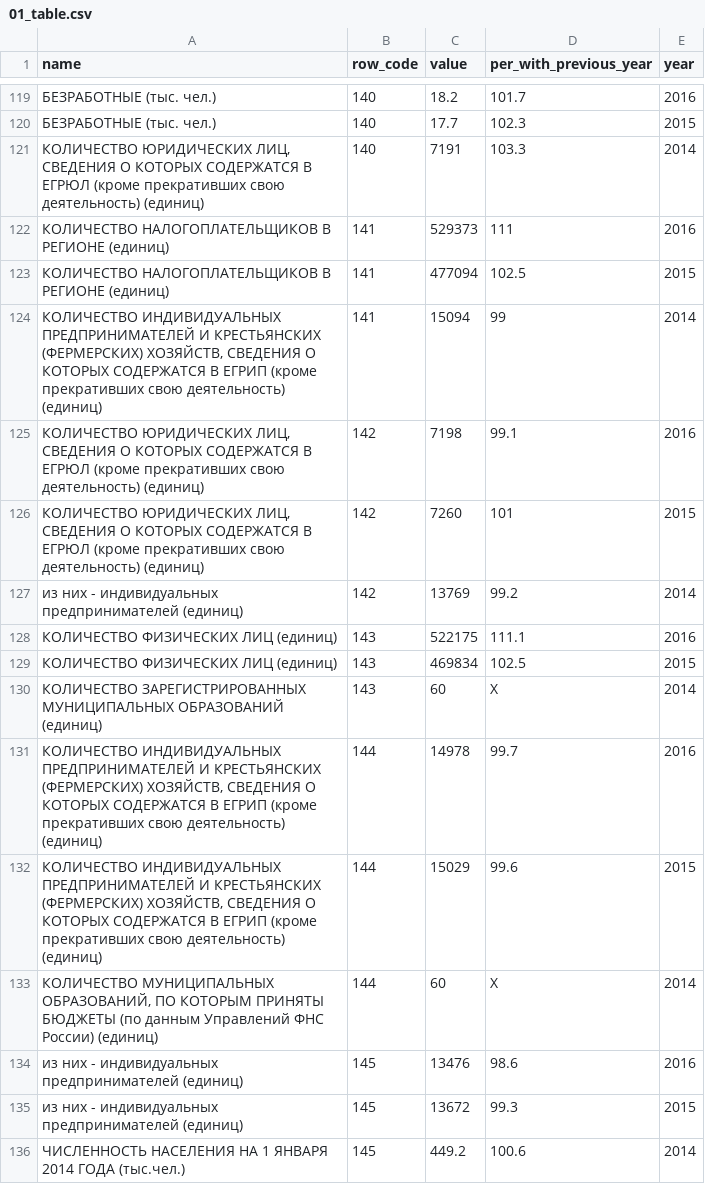
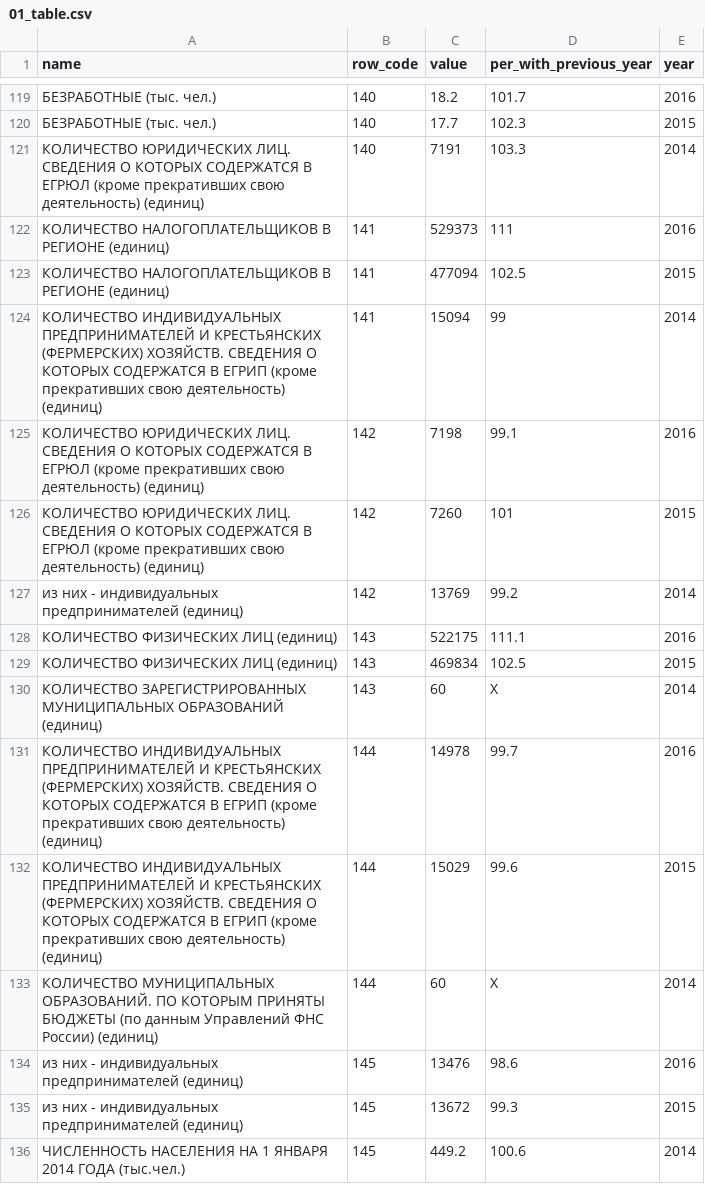
Before and after one commit to agricolamz/2018_clearspending_hackathon_63, a CSV file: 01_table.csv, drawn as a sheet; only a part is shown, gaps mark what is left out; the diff covers the shown part only.

```diff
--- a/01_table.csv
+++ b/01_table.csv
@@ -120,8 +120,8 @@ name,row_code,value,per_with_previous_year,year
 БЕЗРАБОТНЫЕ  (тыс. чел.),140,17.7,102.3,2015
-"КОЛИЧЕСТВО ЮРИДИЧЕСКИХ ЛИЦ, СВЕДЕНИЯ О КОТОРЫХ СОДЕРЖАТСЯ В ЕГРЮЛ (кроме прекративших свою деятельность)  (единиц)",140,7191,103.3,2014
+КОЛИЧЕСТВО ЮРИДИЧЕСКИХ ЛИЦ. СВЕДЕНИЯ О КОТОРЫХ СОДЕРЖАТСЯ В ЕГРЮЛ (кроме прекративших свою деятельность)  (единиц),140,7191,103.3,2014
 КОЛИЧЕСТВО НАЛОГОПЛАТЕЛЬЩИКОВ В РЕГИОНЕ (единиц),141,529373,111,2016
 КОЛИЧЕСТВО НАЛОГОПЛАТЕЛЬЩИКОВ В РЕГИОНЕ (единиц),141,477094,102.5,2015
-"КОЛИЧЕСТВО ИНДИВИДУАЛЬНЫХ ПРЕДПРИНИМАТЕЛЕЙ И КРЕСТЬЯНСКИХ (ФЕРМЕРСКИХ) ХОЗЯЙСТВ, СВЕДЕНИЯ О КОТОРЫХ СОДЕРЖАТСЯ В ЕГРИП (кроме прекративших свою деятельность)  (единиц)",141,15094,99,2014
-"КОЛИЧЕСТВО ЮРИДИЧЕСКИХ ЛИЦ, СВЕДЕНИЯ О КОТОРЫХ СОДЕРЖАТСЯ В ЕГРЮЛ (кроме прекративших свою деятельность)  (единиц)",142,7198,99.1,2016
-"КОЛИЧЕСТВО ЮРИДИЧЕСКИХ ЛИЦ, СВЕДЕНИЯ О КОТОРЫХ СОДЕРЖАТСЯ В ЕГРЮЛ (кроме прекративших свою деятельность)  (единиц)",142,7260,101,2015
+КОЛИЧЕСТВО ИНДИВИДУАЛЬНЫХ ПРЕДПРИНИМАТЕЛЕЙ И КРЕСТЬЯНСКИХ (ФЕРМЕРСКИХ) ХОЗЯЙСТВ. СВЕДЕНИЯ О КОТОРЫХ СОДЕРЖАТСЯ В ЕГРИП (кроме прекративших свою деятельность)  (единиц),141,15094,99,2014
+КОЛИЧЕСТВО ЮРИДИЧЕСКИХ ЛИЦ. СВЕДЕНИЯ О КОТОРЫХ СОДЕРЖАТСЯ В ЕГРЮЛ (кроме прекративших свою деятельность)  (единиц),142,7198,99.1,2016
+КОЛИЧЕСТВО ЮРИДИЧЕСКИХ ЛИЦ. СВЕДЕНИЯ О КОТОРЫХ СОДЕРЖАТСЯ В ЕГРЮЛ (кроме прекративших свою деятельность)  (единиц),142,7260,101,2015
 из них - индивидуальных предпринимателей (единиц),142,13769,99.2,2014
@@ -130,5 +130,5 @@ name,row_code,value,per_with_previous_year,year
 КОЛИЧЕСТВО ЗАРЕГИСТРИРОВАННЫХ МУНИЦИПАЛЬНЫХ ОБРАЗОВАНИЙ  (единиц),143,60,X,2014
-"КОЛИЧЕСТВО ИНДИВИДУАЛЬНЫХ ПРЕДПРИНИМАТЕЛЕЙ И КРЕСТЬЯНСКИХ (ФЕРМЕРСКИХ) ХОЗЯЙСТВ, СВЕДЕНИЯ О КОТОРЫХ СОДЕРЖАТСЯ В ЕГРИП (кроме прекративших свою деятельность)  (единиц)",144,14978,99.7,2016
-"КОЛИЧЕСТВО ИНДИВИДУАЛЬНЫХ ПРЕДПРИНИМАТЕЛЕЙ И КРЕСТЬЯНСКИХ (ФЕРМЕРСКИХ) ХОЗЯЙСТВ, СВЕДЕНИЯ О КОТОРЫХ СОДЕРЖАТСЯ В ЕГРИП (кроме прекративших свою деятельность)  (единиц)",144,15029,99.6,2015
-"КОЛИЧЕСТВО МУНИЦИПАЛЬНЫХ ОБРАЗОВАНИЙ, ПО КОТОРЫМ ПРИНЯТЫ БЮДЖЕТЫ (по данным Управлений ФНС России)  (единиц)",144,60,X,2014
+КОЛИЧЕСТВО ИНДИВИДУАЛЬНЫХ ПРЕДПРИНИМАТЕЛЕЙ И КРЕСТЬЯНСКИХ (ФЕРМЕРСКИХ) ХОЗЯЙСТВ. СВЕДЕНИЯ О КОТОРЫХ СОДЕРЖАТСЯ В ЕГРИП (кроме прекративших свою деятельность)  (единиц),144,14978,99.7,2016
+КОЛИЧЕСТВО ИНДИВИДУАЛЬНЫХ ПРЕДПРИНИМАТЕЛЕЙ И КРЕСТЬЯНСКИХ (ФЕРМЕРСКИХ) ХОЗЯЙСТВ. СВЕДЕНИЯ О КОТОРЫХ СОДЕРЖАТСЯ В ЕГРИП (кроме прекративших свою деятельность)  (единиц),144,15029,99.6,2015
+КОЛИЧЕСТВО МУНИЦИПАЛЬНЫХ ОБРАЗОВАНИЙ. ПО КОТОРЫМ ПРИНЯТЫ БЮДЖЕТЫ (по данным Управлений ФНС России)  (единиц),144,60,X,2014
 из них - индивидуальных предпринимателей (единиц),145,13476,98.6,2016
```
Also changed, not shown: 17 edited cells elsewhere in this file, docs/01_table.csv, 12 other files.
